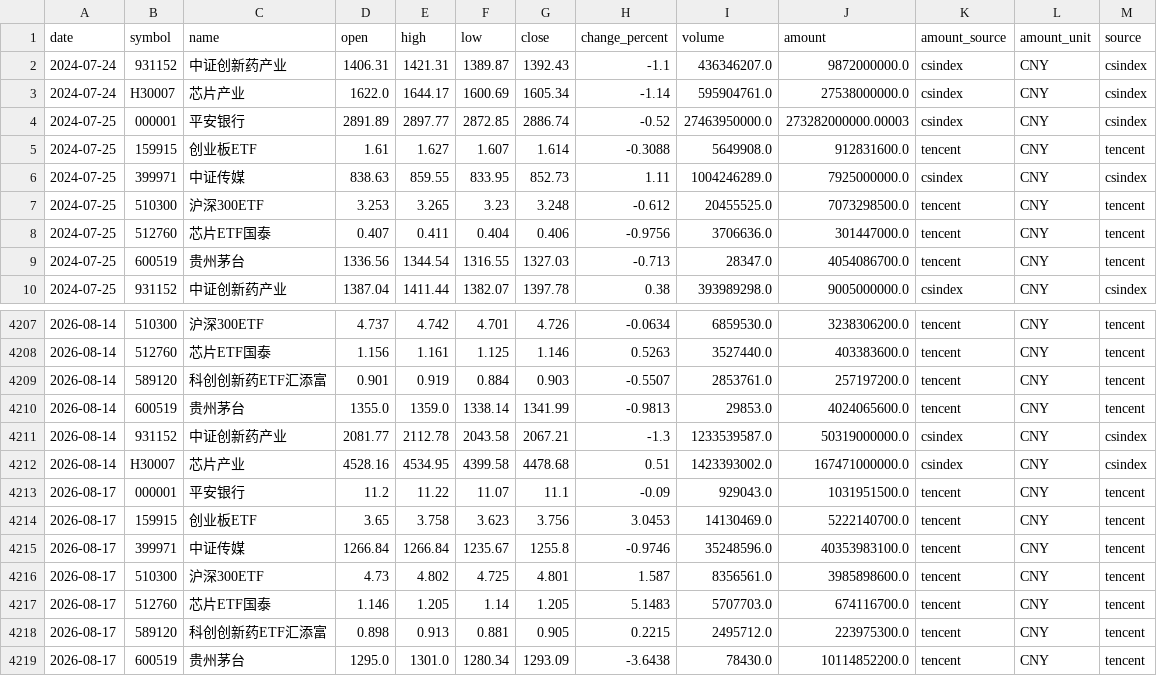
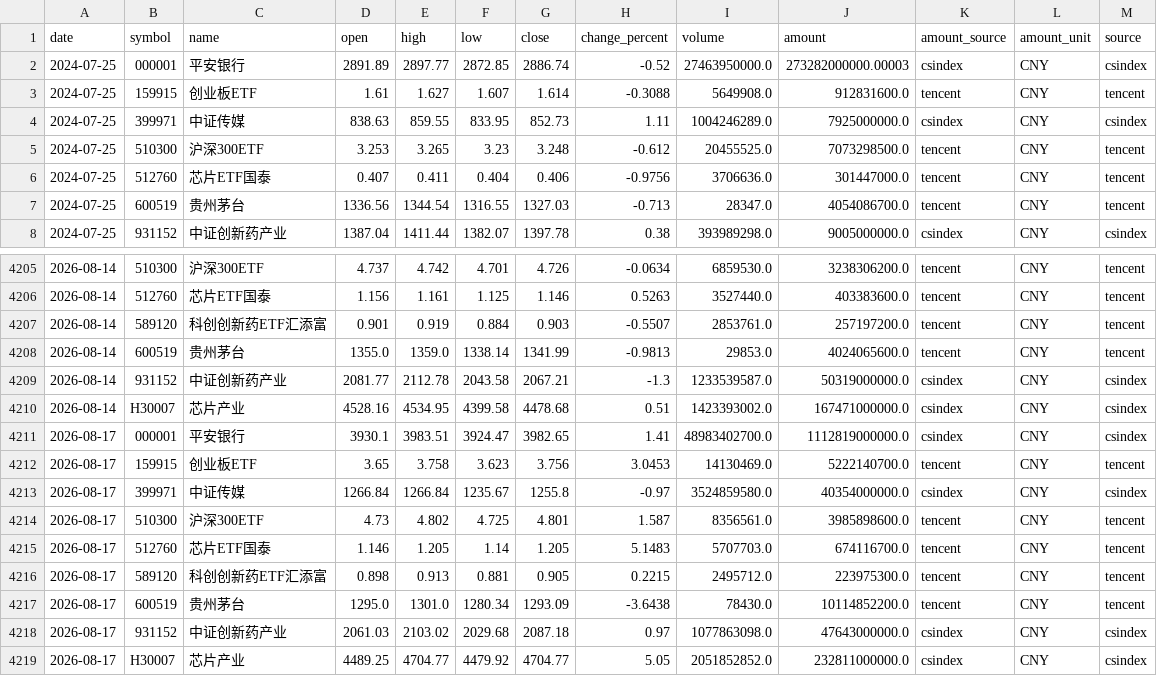
Before and after one commit to magennnb-png/a-share-market-snapshot, a CSV file: data/history/watchlist_daily.csv, drawn as a sheet; only a part is shown, gaps mark what is left out.

```diff
--- a/data/history/watchlist_daily.csv
+++ b/data/history/watchlist_daily.csv
@@ -1,4 +1,2 @@
 date,symbol,name,open,high,low,close,change_percent,volume,amount,amount_source,amount_unit,source
-2024-07-24,931152,中证创新药产业,1406.31,1421.31,1389.87,1392.43,-1.1,436346207.0,9872000000.0,csindex,CNY,csindex
-2024-07-24,H30007,芯片产业,1622.0,1644.17,1600.69,1605.34,-1.14,595904761.0,27538000000.0,csindex,CNY,csindex
 2024-07-25,000001,平安银行,2891.89,2897.77,2872.85,2886.74,-0.52,27463950000.0,273282000000.00003,csindex,CNY,csindex
@@ -4212,5 +4210,5 @@
 2026-08-14,H30007,芯片产业,4528.16,4534.95,4399.58,4478.68,0.51,1423393002.0,167471000000.0,csindex,CNY,csindex
-2026-08-17,000001,平安银行,11.2,11.22,11.07,11.1,-0.09,929043.0,1031951500.0,tencent,CNY,tencent
+2026-08-17,000001,平安银行,3930.1,3983.51,3924.47,3982.65,1.41,48983402700.0,1112819000000.0,csindex,CNY,csindex
 2026-08-17,159915,创业板ETF,3.65,3.758,3.623,3.756,3.0453,14130469.0,5222140700.0,tencent,CNY,tencent
-2026-08-17,399971,中证传媒,1266.84,1266.84,1235.67,1255.8,-0.9746,35248596.0,40353983100.0,tencent,CNY,tencent
+2026-08-17,399971,中证传媒,1266.84,1266.84,1235.67,1255.8,-0.97,3524859580.0,40354000000.0,csindex,CNY,csindex
 2026-08-17,510300,沪深300ETF,4.73,4.802,4.725,4.801,1.587,8356561.0,3985898600.0,tencent,CNY,tencent
@@ -4219 +4217,3 @@
 2026-08-17,600519,贵州茅台,1295.0,1301.0,1280.34,1293.09,-3.6438,78430.0,10114852200.0,tencent,CNY,tencent
+2026-08-17,931152,中证创新药产业,2061.03,2103.02,2029.68,2087.18,0.97,1077863098.0,47643000000.0,csindex,CNY,csindex
+2026-08-17,H30007,芯片产业,4489.25,4704.77,4479.92,4704.77,5.05,2051852852.0,232811000000.0,csindex,CNY,csindex
```
Also changed, not shown: data/history/indices_daily.csv, 10 other files.
